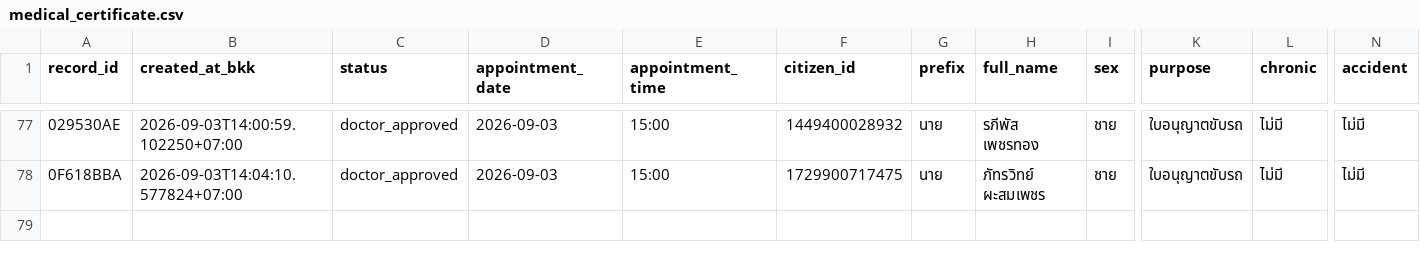
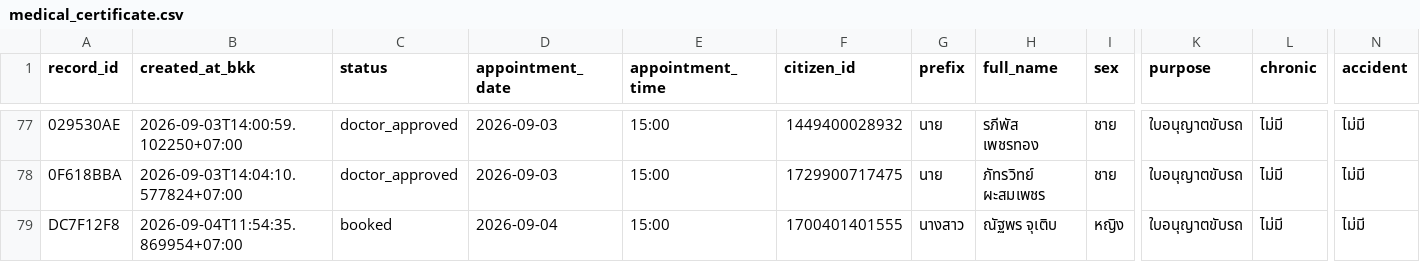
Before and after one commit to PythonianSt/MedCert, a CSV file: medical_certificate.csv, drawn as a sheet; only a part is shown, gaps mark what is left out; rows hold the shown columns only; the diff names each change by its address in the sheet, - before the commit and + after, or states it on an @@ line.

Commit message:
update medical certificate 2026-09-04T11:54:35.882547+07:00

```diff
--- a/medical_certificate.csv
+++ b/medical_certificate.csv
+row 79: DC7F12F8 | 2026-09-04T11:54:35.869954+07:00 | booked | 2026-09-04 | 15:00 | 1700401401555 | นางสาว | ณัฐพร จุเติบ | หญิง | ใบอนุญาตขับรถ | ไม่มี | ไม่มี
```
